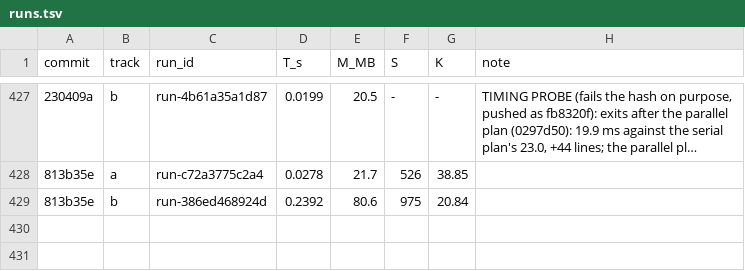
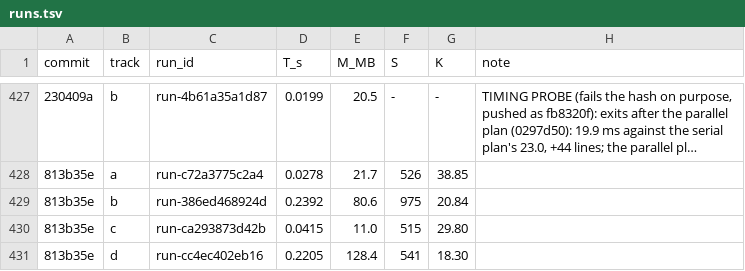
Before and after one commit to FrankChinedu/speed-demon, a TSV file: dev/tools/runs.tsv, drawn as a sheet; only a part is shown, gaps mark what is left out; long unchanged cells end in …; the diff names each change by its address in the sheet, - before the commit and + after, or states it on an @@ line.

```diff
--- a/dev/tools/runs.tsv
+++ b/dev/tools/runs.tsv
+row 430: 813b35e | c | run-ca293873d42b | 0.0415 | 11.0 | 515 | 29.80
+row 431: 813b35e | d | run-cc4ec402eb16 | 0.2205 | 128.4 | 541 | 18.30
```
Also changed, not shown: 1 other file.
